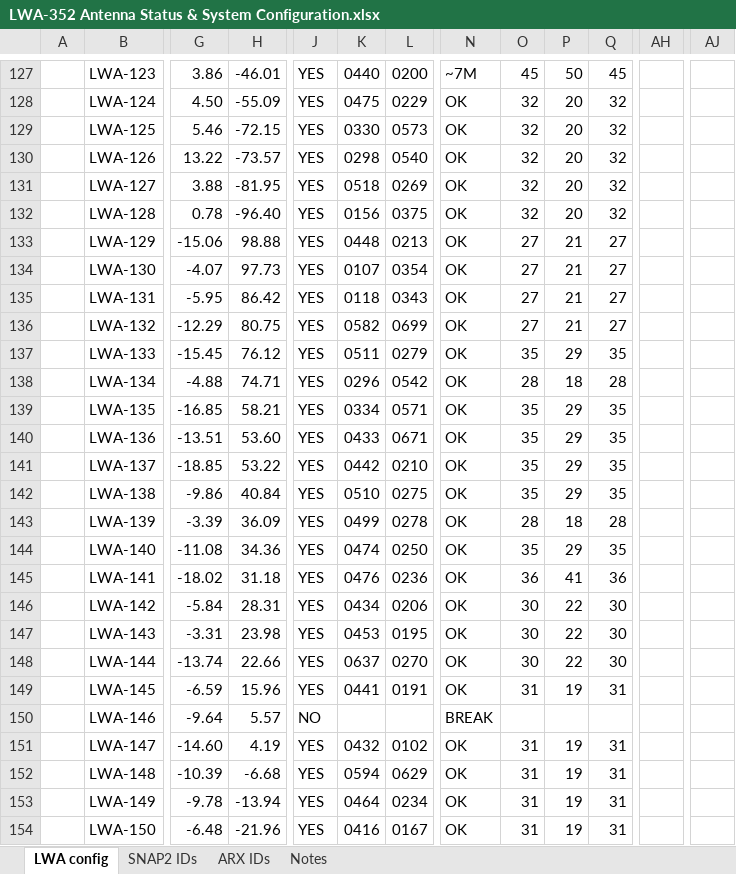
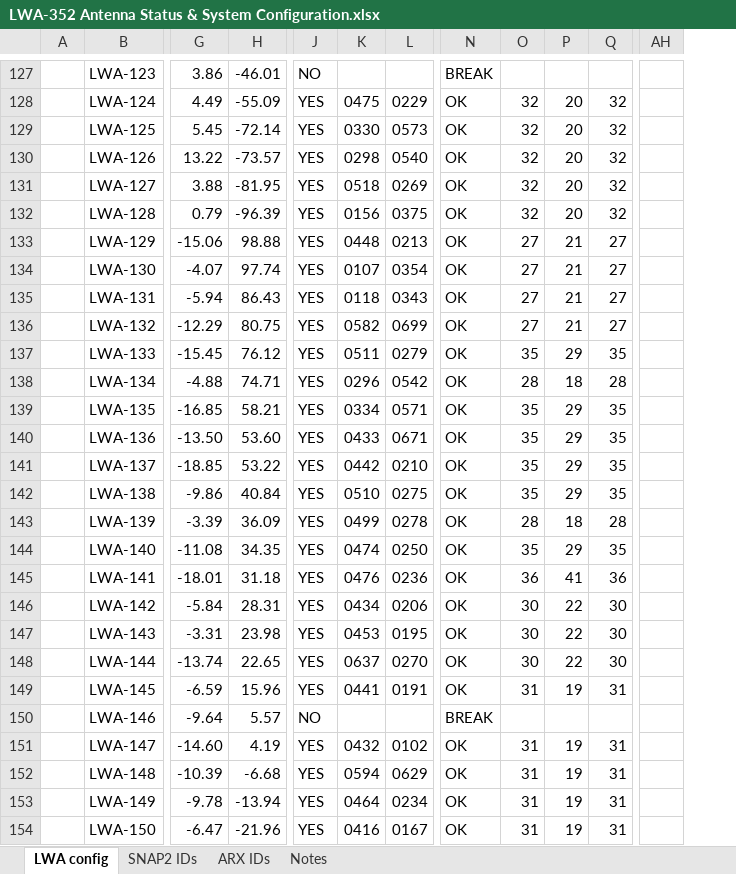
Before and after one commit to ovro-lwa/lwa-antpos, an Excel workbook: lwa_antpos/data/LWA-352 Antenna Status & System Configuration.xlsx, sheet LWA config, drawn as a sheet; only a part is shown, gaps mark what is left out; values as stored, in another font and other column widths than the file's, no cell formats; conditional formats not drawn; removed rows and columns are numbered as before the commit, all else as after; the diff covers the shown part only; the diff names each change by its address in the sheet, - before the commit and + after, or states it on an @@ line.

```diff
--- a/lwa_antpos/data/LWA-352 Antenna Status & System Configuration.xlsx (sheet LWA config)
+++ b/lwa_antpos/data/LWA-352 Antenna Status & System Configuration.xlsx (sheet LWA config)
-column AH, empty
-column AJ, empty
+column AH, empty
-J127: YES
+J127: NO
-K127: 0440
+K127: (empty)
-L127: 0200
+L127: (empty)
-N127: ~7M
+N127: BREAK
-O127: 45
+O127: (empty)
-P127: 50
+P127: (empty)
-Q127: 45
+Q127: (empty)
-G128: 4.50
+G128: 4.49
-G129: 5.46
+G129: 5.45
-H129: -72.15
+H129: -72.14
-G132: 0.78
+G132: 0.79
-H132: -96.40
+H132: -96.39
-H134: 97.73
+H134: 97.74
-G135: -5.95
+G135: -5.94
-H135: 86.42
+H135: 86.43
-G140: -13.51
+G140: -13.50
-H144: 34.36
+H144: 34.35
-G145: -18.02
+G145: -18.01
-H148: 22.66
+H148: 22.65
-G154: -6.48
+G154: -6.47
```
Also changed, not shown: 1 removed column and 251 edited cells elsewhere in this sheet, sheet ARX IDs, cell formats.
